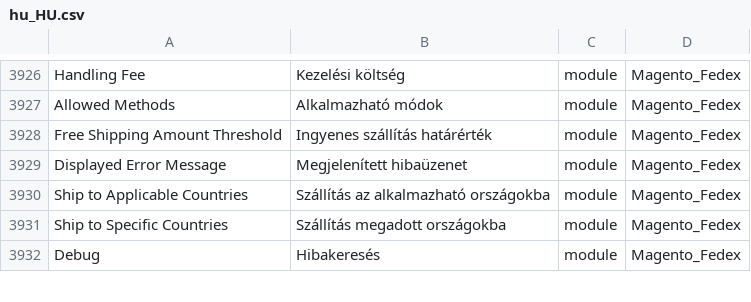
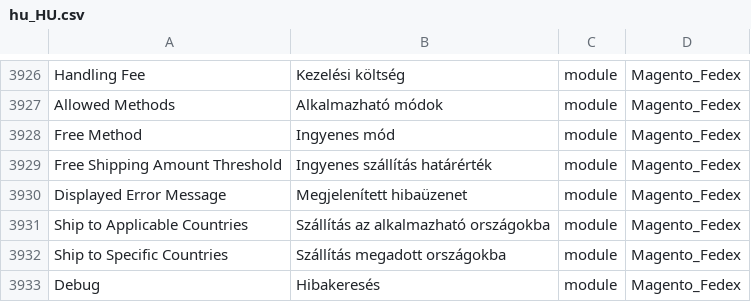
Before and after one commit to Magento2Translations/language_hu_hu, a CSV file: hu_HU.csv, drawn as a sheet; only a part is shown, gaps mark what is left out; the diff names each change by its address in the sheet, - before the commit and + after, or states it on an @@ line.

```diff
--- a/hu_HU.csv
+++ b/hu_HU.csv
+row 3928: Free Method | Ingyenes mód | module | Magento_Fedex
```
Also changed, not shown: 1 other file.
